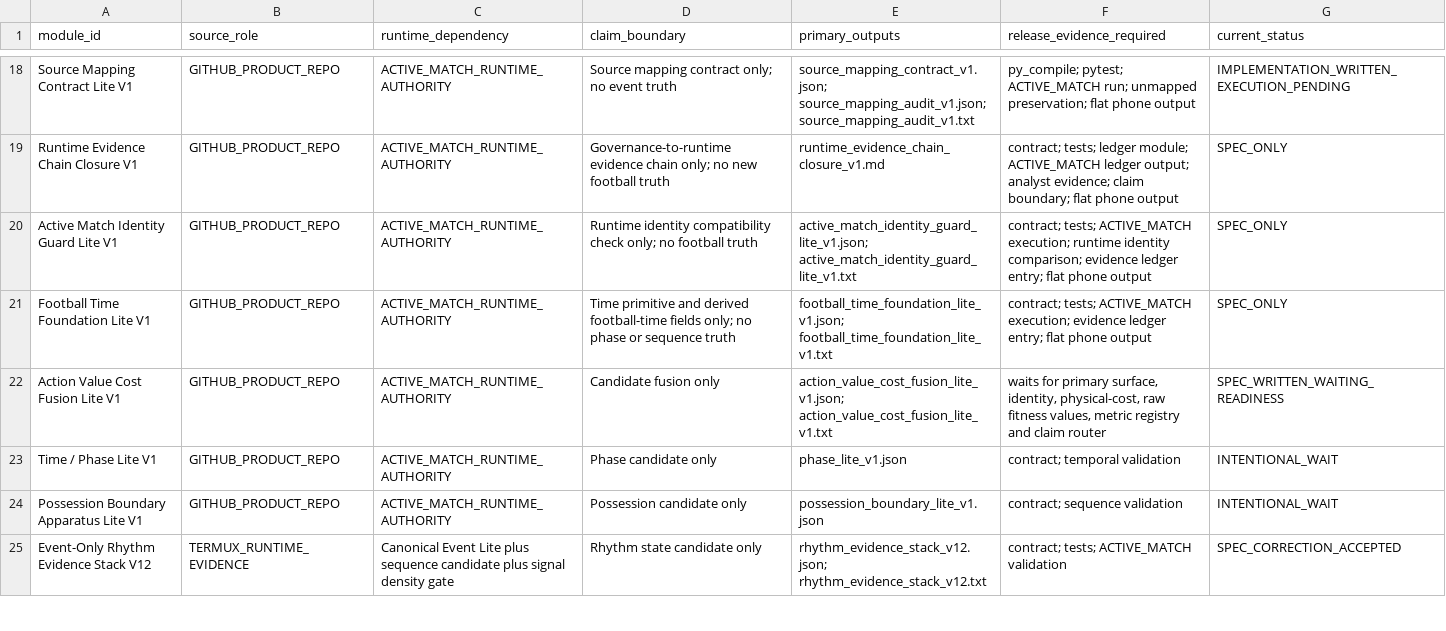
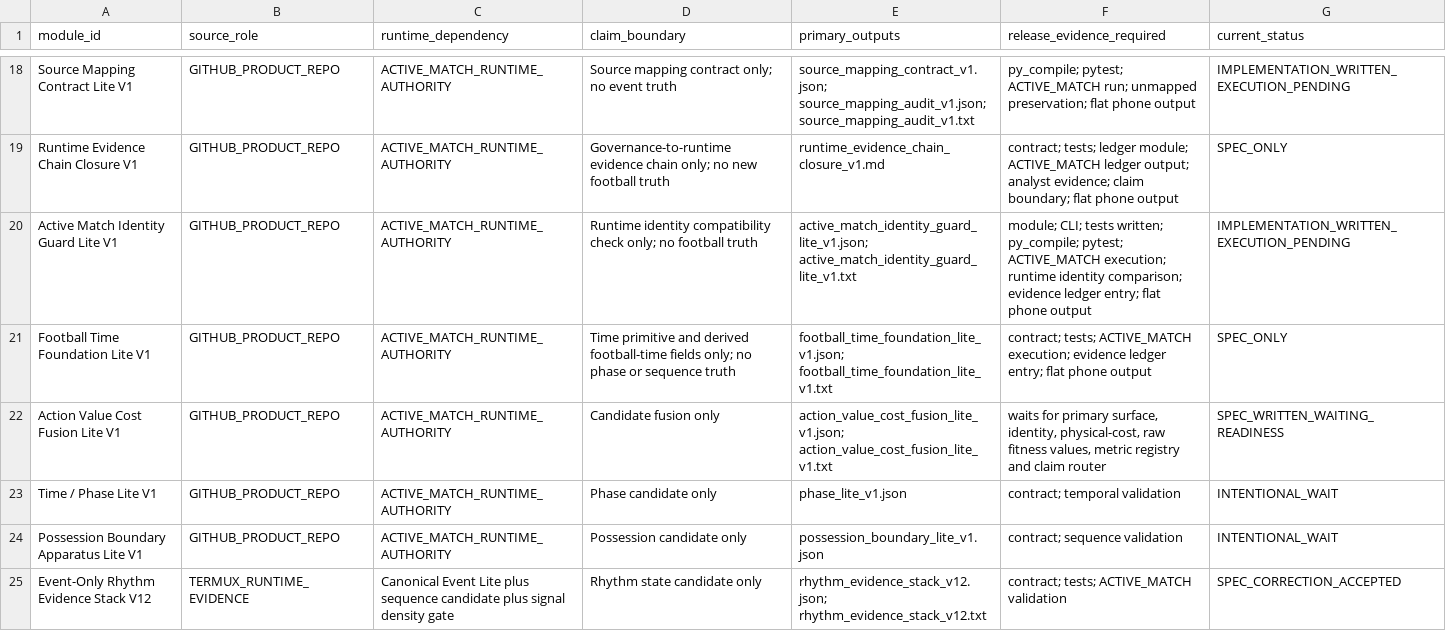
Before and after one commit to Hikmetpinarbas/hpfa, a TSV file: docs/governance/runtime_pack_v1/module_governance_matrix.tsv, drawn as a sheet; only a part is shown, gaps mark what is left out.

Commit message:
Update identity guard implementation status

```diff
--- a/docs/governance/runtime_pack_v1/module_governance_matrix.tsv
+++ b/docs/governance/runtime_pack_v1/module_governance_matrix.tsv
@@ -19,3 +19,3 @@ Source Mapping Contract Lite V1	GITHUB_PRODUCT_REPO	ACTIVE_MATCH_RUNTIME_AUTHORI
 Runtime Evidence Chain Closure V1	GITHUB_PRODUCT_REPO	ACTIVE_MATCH_RUNTIME_AUTHORITY	Governance-to-runtime evidence chain only; no new football truth	runtime_evidence_chain_closure_v1.md	contract; tests; ledger module; ACTIVE_MATCH ledger output; analyst evidence; claim boundary; flat phone output	SPEC_ONLY
-Active Match Identity Guard Lite V1	GITHUB_PRODUCT_REPO	ACTIVE_MATCH_RUNTIME_AUTHORITY	Runtime identity compatibility check only; no football truth	active_match_identity_guard_lite_v1.json; active_match_identity_guard_lite_v1.txt	contract; tests; ACTIVE_MATCH execution; runtime identity comparison; evidence ledger entry; flat phone output	SPEC_ONLY
+Active Match Identity Guard Lite V1	GITHUB_PRODUCT_REPO	ACTIVE_MATCH_RUNTIME_AUTHORITY	Runtime identity compatibility check only; no football truth	active_match_identity_guard_lite_v1.json; active_match_identity_guard_lite_v1.txt	module; CLI; tests written; py_compile; pytest; ACTIVE_MATCH execution; runtime identity comparison; evidence ledger entry; flat phone output	IMPLEMENTATION_WRITTEN_EXECUTION_PENDING
 Football Time Foundation Lite V1	GITHUB_PRODUCT_REPO	ACTIVE_MATCH_RUNTIME_AUTHORITY	Time primitive and derived football-time fields only; no phase or sequence truth	football_time_foundation_lite_v1.json; football_time_foundation_lite_v1.txt	contract; tests; ACTIVE_MATCH execution; evidence ledger entry; flat phone output	SPEC_ONLY
```
